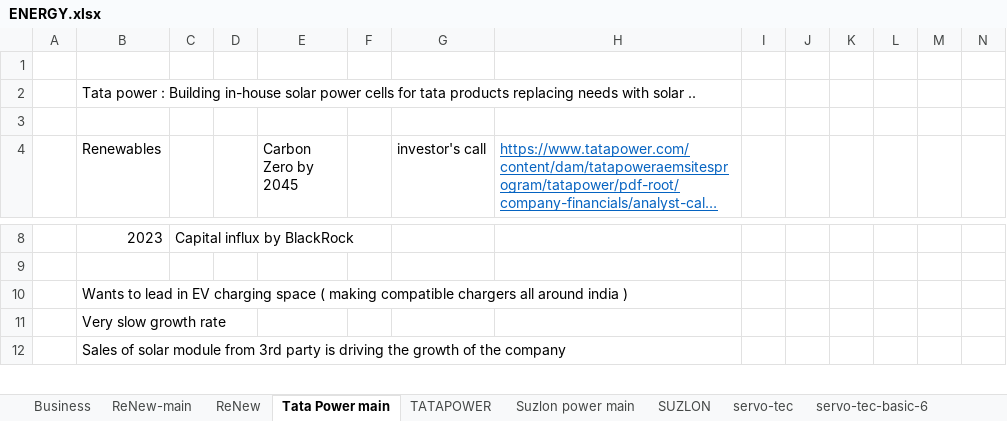
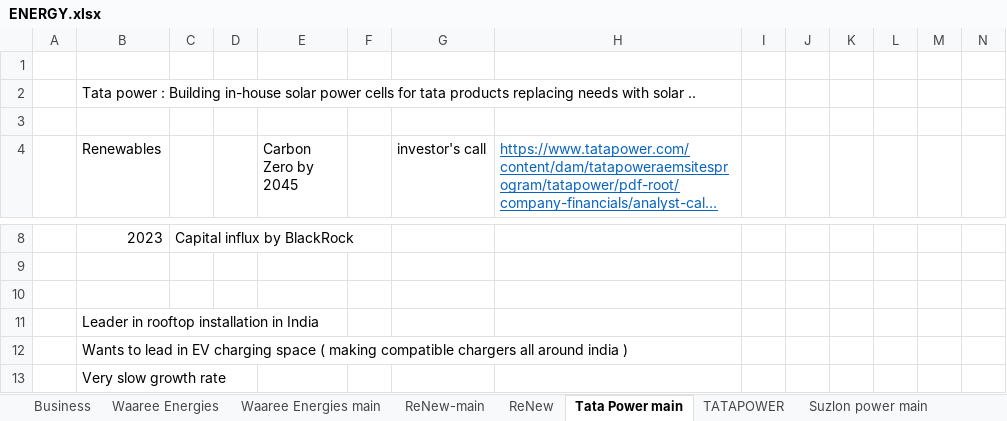
Before and after one commit to complete-dope/fin-models, an Excel workbook: sheets/ENERGY.xlsx, sheet Tata Power main, drawn as a sheet; only a part is shown, gaps mark what is left out; the shorter side is filled out with more unchanged rows; long unchanged cells end in …; values as stored, in another font and other column widths than the file's, no borders; rows hold the shown columns only; the diff names each change by its address in the sheet, - before the commit and + after, or states it on an @@ line.

```diff
--- a/sheets/ENERGY.xlsx (sheet Tata Power main)
+++ b/sheets/ENERGY.xlsx (sheet Tata Power main)
+sheet tab: Waaree Energies
+sheet tab: Waaree Energies main
+row 10: (empty)
+row 11:  | Leader in rooftop installation in India
```
Also changed, not shown: sheet Business, sheet Adani Green main, sheet SUZLON, sheets/MACROS.xlsx, sheets/PHARMA.xlsx, 3 other files.
